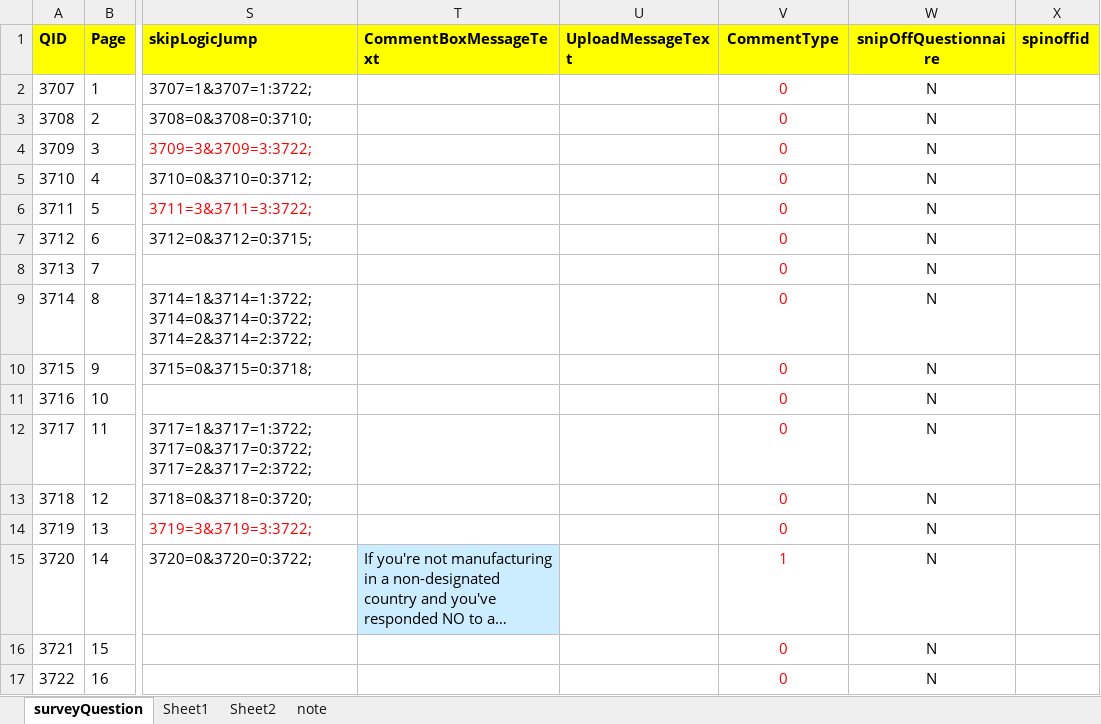
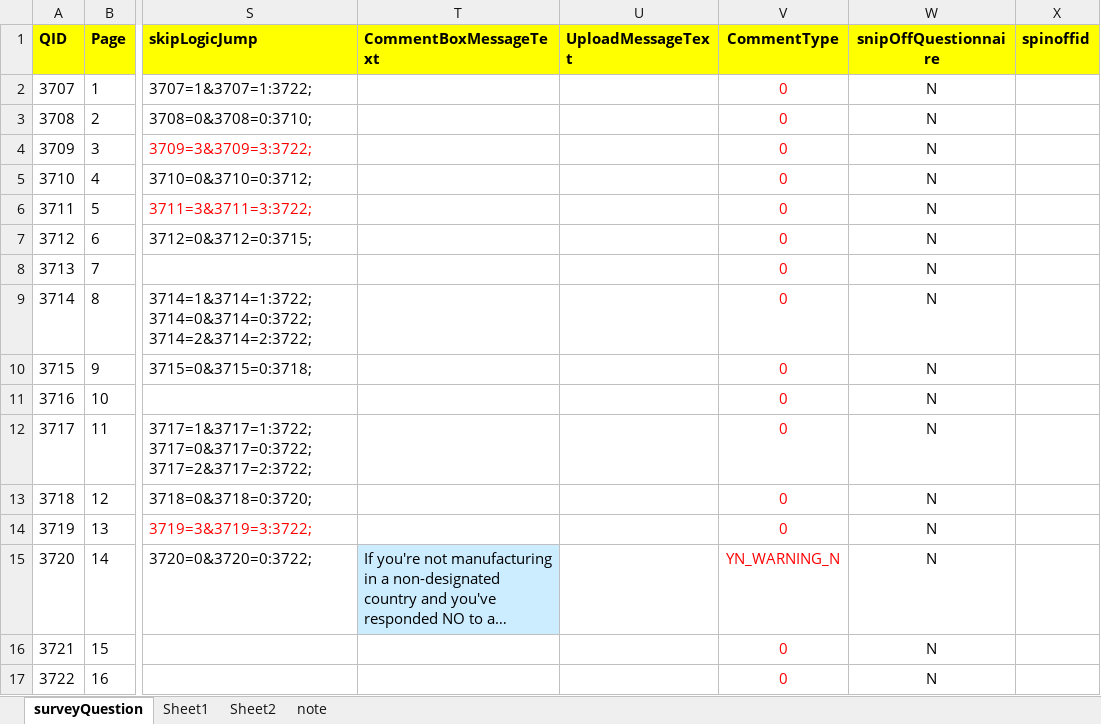
Before and after one commit to intelleges/Generic-Latest, an Excel workbook: uploadedFiles/Questionnaire/baa2014UploadQuestionnairePeggyTest1.xlsx, sheet surveyQuestion, drawn as a sheet; only a part is shown, gaps mark what is left out; long unchanged cells end in …; values as stored, in another font and other column widths than the file's, no borders; conditional formats not drawn; the diff names each change by its address in the sheet, - before the commit and + after, or states it on an @@ line.

```diff
--- a/uploadedFiles/Questionnaire/baa2014UploadQuestionnairePeggyTest1.xlsx (sheet surveyQuestion)
+++ b/uploadedFiles/Questionnaire/baa2014UploadQuestionnairePeggyTest1.xlsx (sheet surveyQuestion)
-V15 (CommentType): 1
+V15 (CommentType): YN_WARNING_N
```
Also changed, not shown: 13 other files.
